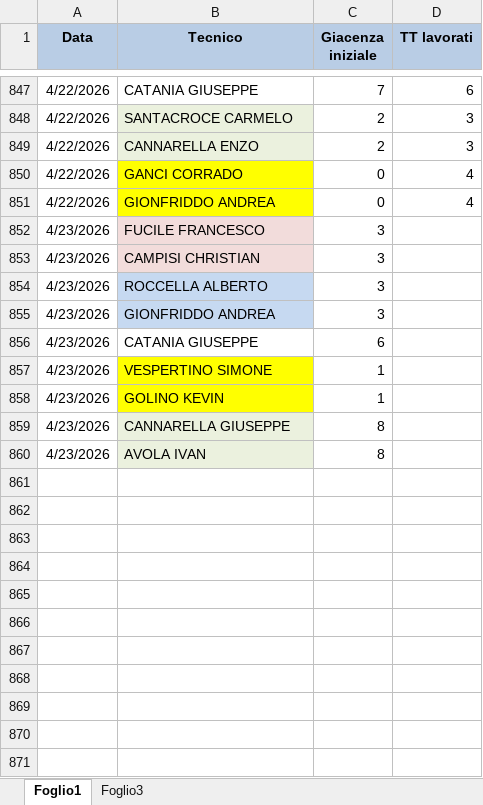
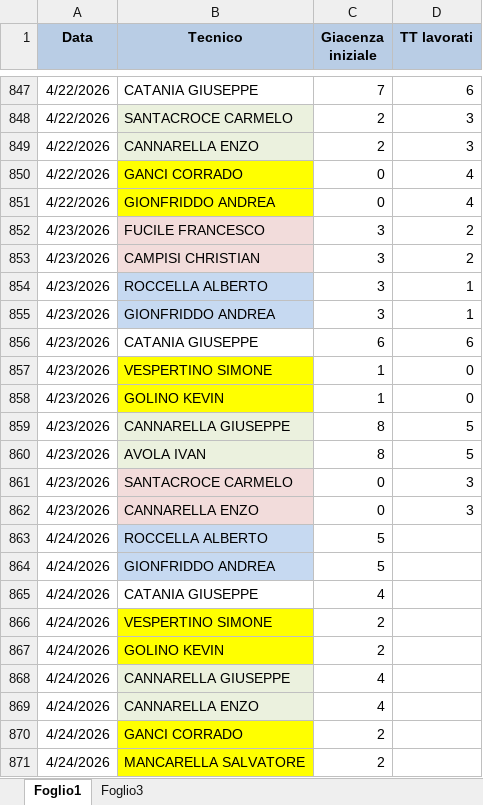
Before and after one commit to lbianco11197/Avanzamento-Impulsiva-v2, an Excel workbook: giacenza.xlsx, sheet Foglio1, drawn as a sheet; only a part is shown, gaps mark what is left out; values as stored, in another font and other column widths than the file's, no borders; the diff names each change by its address in the sheet, - before the commit and + after, or states it on an @@ line.

Commit message:
Aggiornato giacenza.xlsx da lbianco via Streamlit

```diff
--- a/giacenza.xlsx (sheet Foglio1)
+++ b/giacenza.xlsx (sheet Foglio1)
-D852:D853 (TT lavorati): (empty)
+D852:D853 (TT lavorati): 2
-D854:D855 (TT lavorati): (empty)
+D854:D855 (TT lavorati): 1
-D856 (TT lavorati): (empty)
+D856 (TT lavorati): 6
-D857:D858 (TT lavorati): (empty)
+D857:D858 (TT lavorati): 0
-D859:D860 (TT lavorati): (empty)
+D859:D860 (TT lavorati): 5
+row 861: 4/23/2026 | SANTACROCE CARMELO | 0 | 3
+row 862: 4/23/2026 | CANNARELLA ENZO | 0 | 3
+row 863: 4/24/2026 | ROCCELLA ALBERTO | 5
+row 864: 4/24/2026 | GIONFRIDDO ANDREA | 5
+row 865: 4/24/2026 | CATANIA GIUSEPPE | 4
+row 866: 4/24/2026 | VESPERTINO SIMONE | 2
+row 867: 4/24/2026 | GOLINO KEVIN | 2
+row 868: 4/24/2026 | CANNARELLA GIUSEPPE | 4
+row 869: 4/24/2026 | CANNARELLA ENZO | 4
+row 870: 4/24/2026 | GANCI CORRADO | 2
+row 871: 4/24/2026 | MANCARELLA SALVATORE | 2
```
